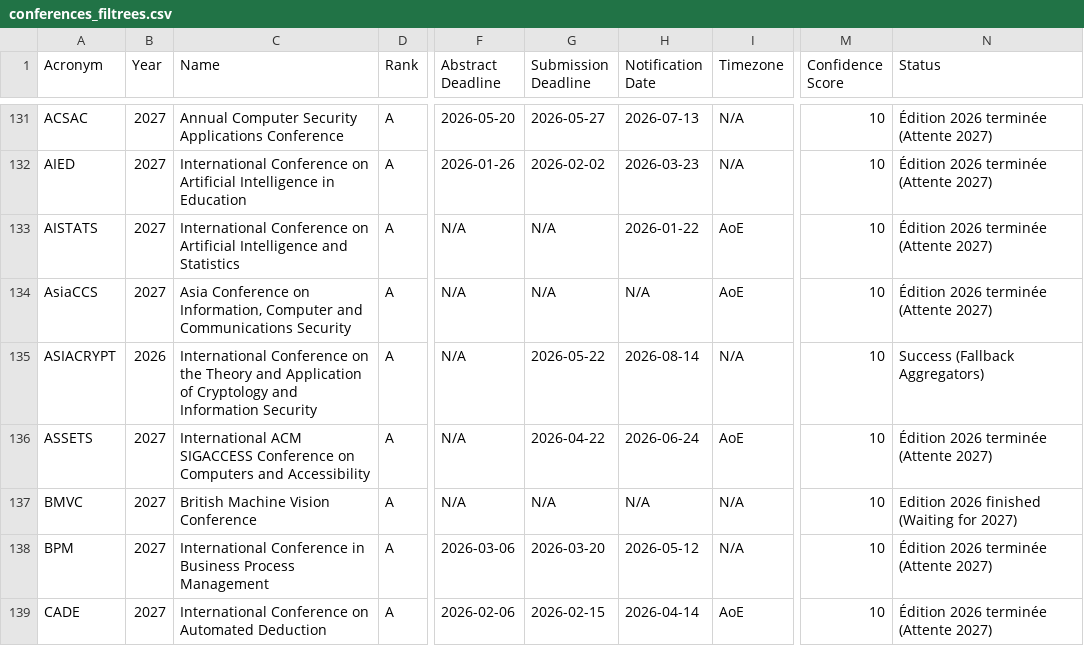
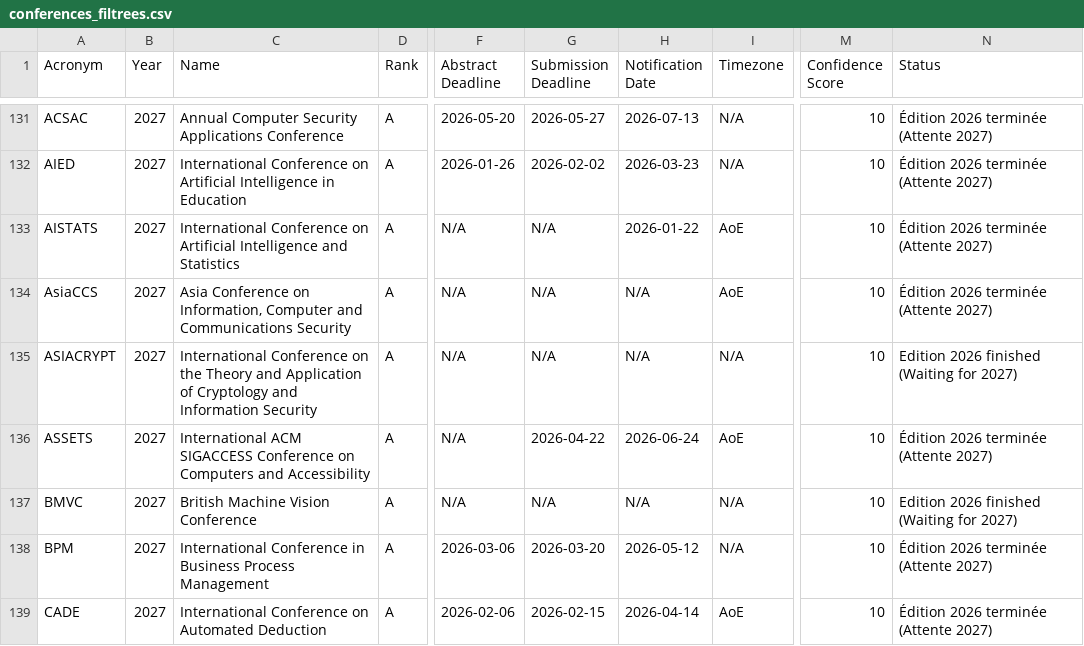
Before and after one commit to JohanPy/ICORESearch, a CSV file: conferences_filtrees.csv, drawn as a sheet; only a part is shown, gaps mark what is left out; the diff covers the shown part only; the diff names each change by its address in the sheet, - before the commit and + after, or states it on an @@ line.

```diff
--- a/conferences_filtrees.csv
+++ b/conferences_filtrees.csv
-B135 (Year): 2026
+B135 (Year): 2027
-G135 (Submission Deadline): 2026-05-22
+G135 (Submission Deadline): N/A
-H135 (Notification Date): 2026-08-14
+H135 (Notification Date): N/A
-N135 (Status): Success (Fallback Aggregators)
+N135 (Status): Edition 2026 finished (Waiting for 2027)
```
Also changed, not shown: 54 edited cells elsewhere in this file, 1 other file.
